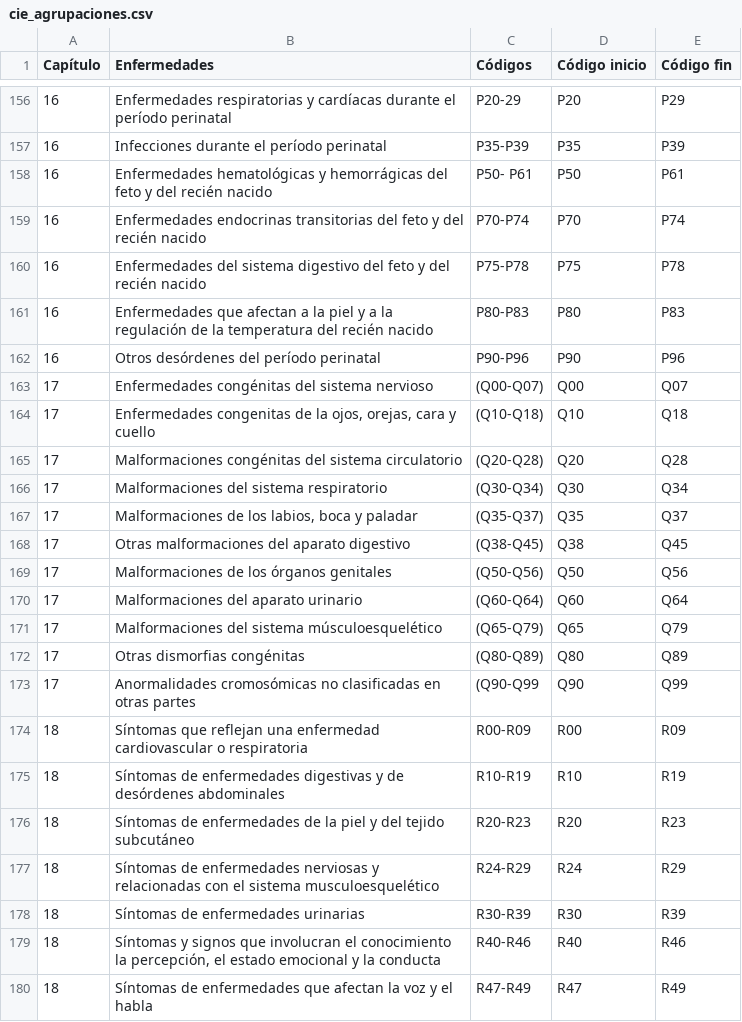
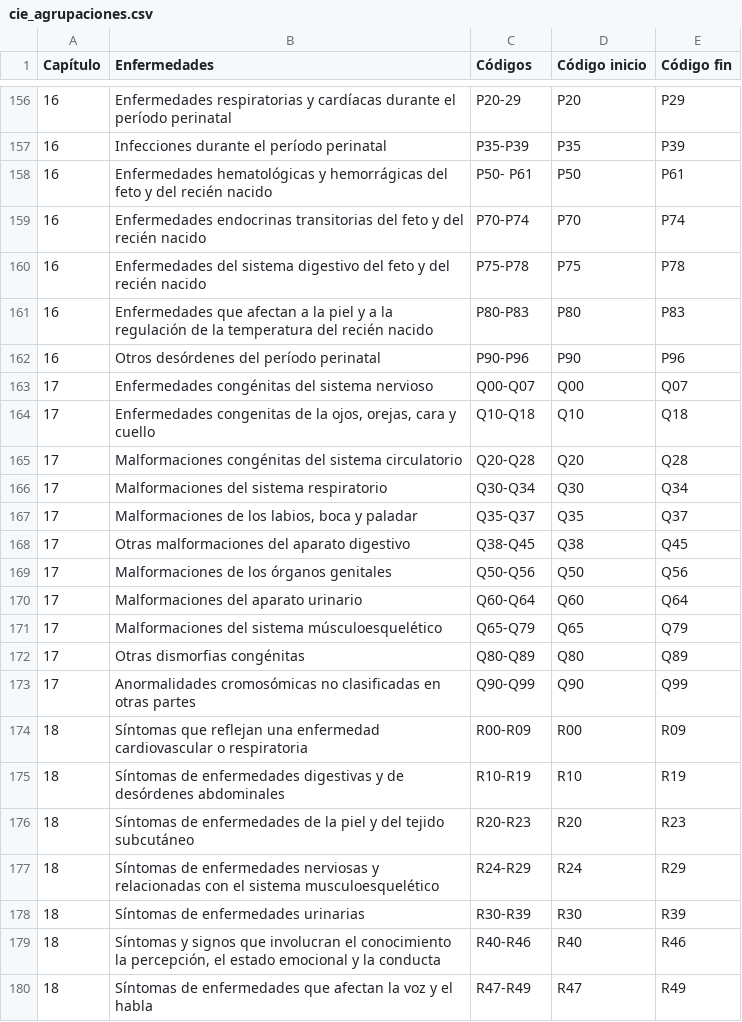
Before and after one commit to lkuffo/GyeHealthMap, a CSV file: static/cie10/cie_agrupaciones.csv, drawn as a sheet; only a part is shown, gaps mark what is left out; the diff covers the shown part only.

```diff
--- a/static/cie10/cie_agrupaciones.csv
+++ b/static/cie10/cie_agrupaciones.csv
@@ -162,13 +162,13 @@
 16,Otros desórdenes del período perinatal,P90-P96,P90,P96
-17,Enfermedades congénitas del sistema nervioso,(Q00-Q07),Q00,Q07
-17,"Enfermedades congenitas de la ojos, orejas, cara y cuello",(Q10-Q18),Q10,Q18
-17,Malformaciones congénitas del sistema circulatorio,(Q20-Q28),Q20,Q28
-17,Malformaciones del sistema respiratorio,(Q30-Q34),Q30,Q34
-17,"Malformaciones de los labios, boca y paladar",(Q35-Q37),Q35,Q37
-17,Otras malformaciones del aparato digestivo,(Q38-Q45),Q38,Q45
-17,Malformaciones de los órganos genitales,(Q50-Q56),Q50,Q56
-17,Malformaciones del aparato urinario,(Q60-Q64),Q60,Q64
-17,Malformaciones del sistema músculoesquelético,(Q65-Q79),Q65,Q79
-17,Otras dismorfias congénitas,(Q80-Q89),Q80,Q89
-17,Anormalidades cromosómicas no clasificadas en otras partes,(Q90-Q99,Q90,Q99
+17,Enfermedades congénitas del sistema nervioso,Q00-Q07,Q00,Q07
+17,"Enfermedades congenitas de la ojos, orejas, cara y cuello",Q10-Q18,Q10,Q18
+17,Malformaciones congénitas del sistema circulatorio,Q20-Q28,Q20,Q28
+17,Malformaciones del sistema respiratorio,Q30-Q34,Q30,Q34
+17,"Malformaciones de los labios, boca y paladar",Q35-Q37,Q35,Q37
+17,Otras malformaciones del aparato digestivo,Q38-Q45,Q38,Q45
+17,Malformaciones de los órganos genitales,Q50-Q56,Q50,Q56
+17,Malformaciones del aparato urinario,Q60-Q64,Q60,Q64
+17,Malformaciones del sistema músculoesquelético,Q65-Q79,Q65,Q79
+17,Otras dismorfias congénitas,Q80-Q89,Q80,Q89
+17,Anormalidades cromosómicas no clasificadas en otras partes,Q90-Q99,Q90,Q99
 18,Síntomas que reflejan una enfermedad cardiovascular o respiratoria,R00-R09,R00,R09
```
Also changed, not shown: 20 edited cells elsewhere in this file, 7 other files.
